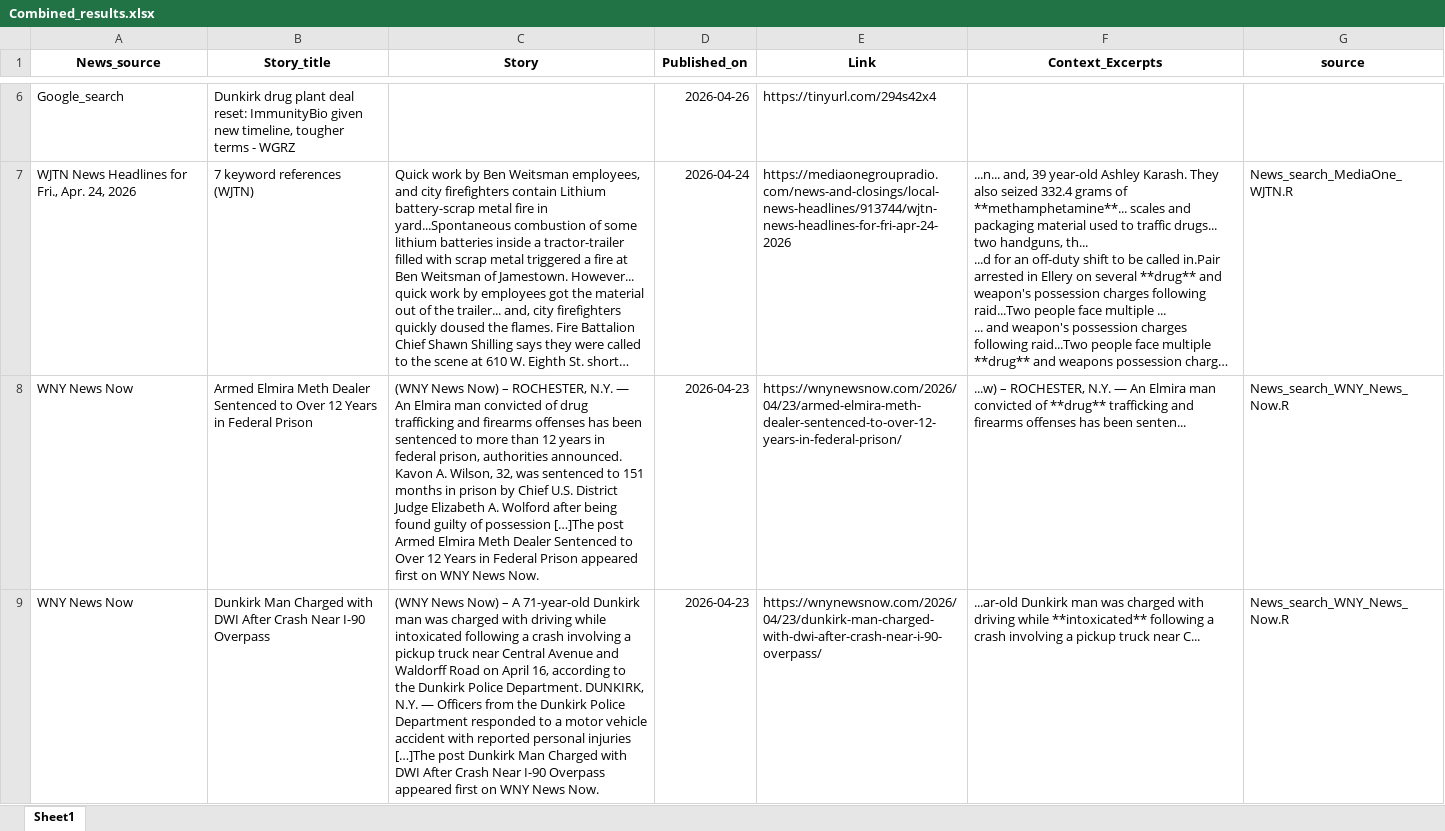
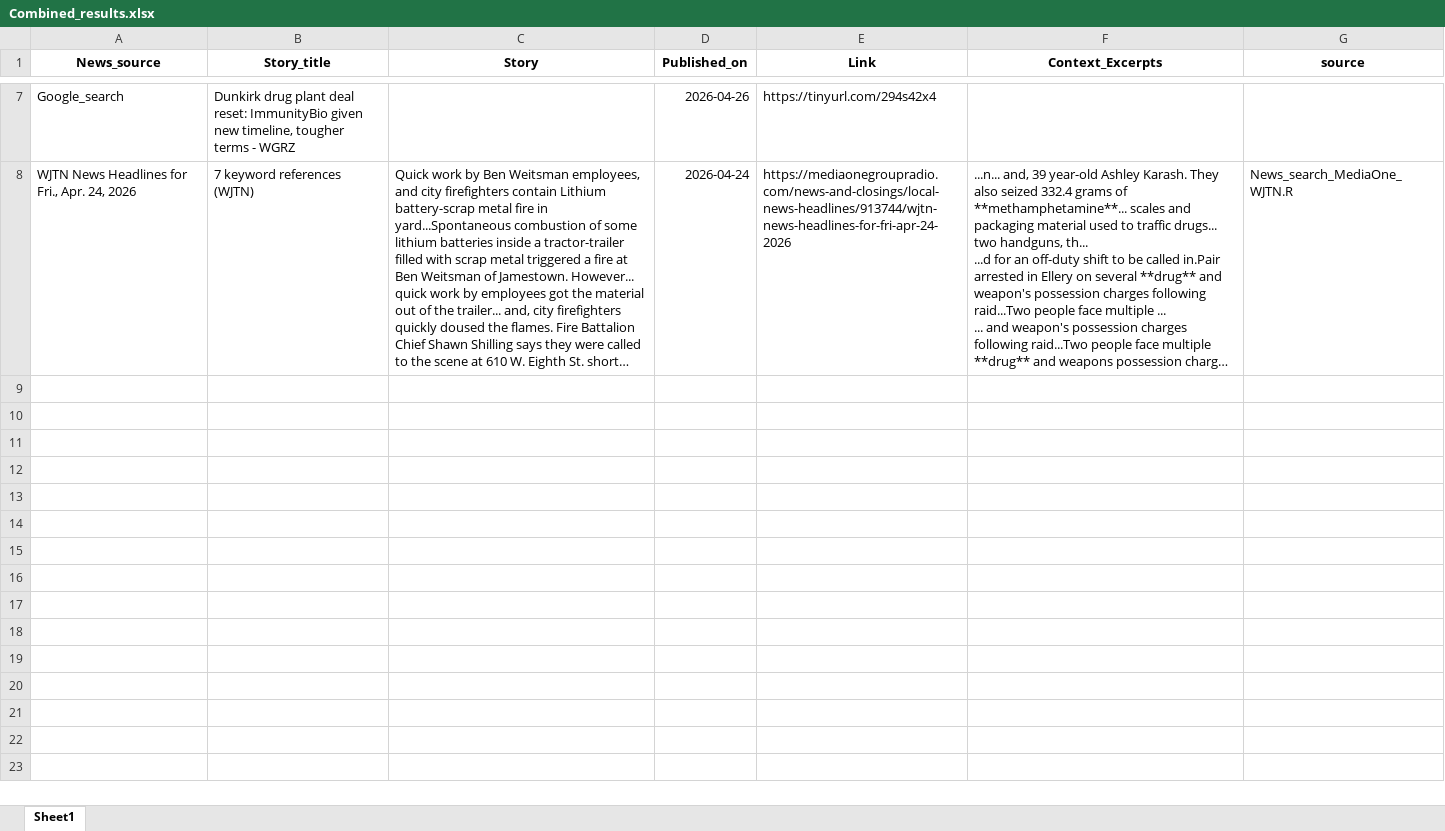
Before and after one commit to twentyandchange/CHQ_Report_W-Tba4YQG, an Excel workbook: Combined_results.xlsx, sheet Sheet1, drawn as a sheet; only a part is shown, gaps mark what is left out; long unchanged cells end in …; values as stored, in another font and other column widths than the file's, no borders; removed rows and columns are numbered as before the commit, all else as after; the diff covers the shown part only; the diff names each change by its address in the sheet, - before the commit and + after, or states it on an @@ line.

```diff
--- a/Combined_results.xlsx (sheet Sheet1)
+++ b/Combined_results.xlsx (sheet Sheet1)
-row 8: WNY News Now | Armed Elmira Meth Dealer Sentenced to Over 12 Years in Federal Prison | (WNY News Now) – ROCHESTER, N.Y. — An Elmira man convicted of drug trafficking and firearms offenses has been sentenced to more than 12 years in federal prison, authorities announced. Kavon A. Wilson, 32, was sentenced to 151 months in prison by Chief U.S. District Judge Elizabeth A. Wolford after being found guilty of possession […]The post Armed Elmira Meth Dealer Sentenced to Over 12 Years in Federal Prison appeared first on WNY News Now. | 2026-04-23 | https://wnynewsnow.com/2026/04/23/armed-elmira-meth-dealer-sentenced-to-over-12-years-in-federal-prison/ | ...w) – ROCHESTER, N.Y. — An Elmira man convicted of **drug** trafficking and firearms offenses has been senten... | News_search_WNY_News_Now.R
-row 9: WNY News Now | Dunkirk Man Charged with DWI After Crash Near I-90 Overpass | (WNY News Now) – A 71-year-old Dunkirk man was charged with driving while intoxicated following a crash involving a pickup truck near Central Avenue and Waldorff Road on April 16, according to the Dunkirk Police Department. DUNKIRK, N.Y. — Officers from the Dunkirk Police Department responded to a motor vehicle accident with reported personal injuries […]The post Dunkirk Man Charged with DWI After Crash Near I-90 Overpass appeared first on WNY News Now. | 2026-04-23 | https://wnynewsnow.com/2026/04/23/dunkirk-man-charged-with-dwi-after-crash-near-i-90-overpass/ | ...ar-old Dunkirk man was charged with driving while **intoxicated** following a crash involving a pickup truck near C... | News_search_WNY_News_Now.R
```
Also changed, not shown: 1 added row and 1 removed row elsewhere in this sheet, 7 other files.
